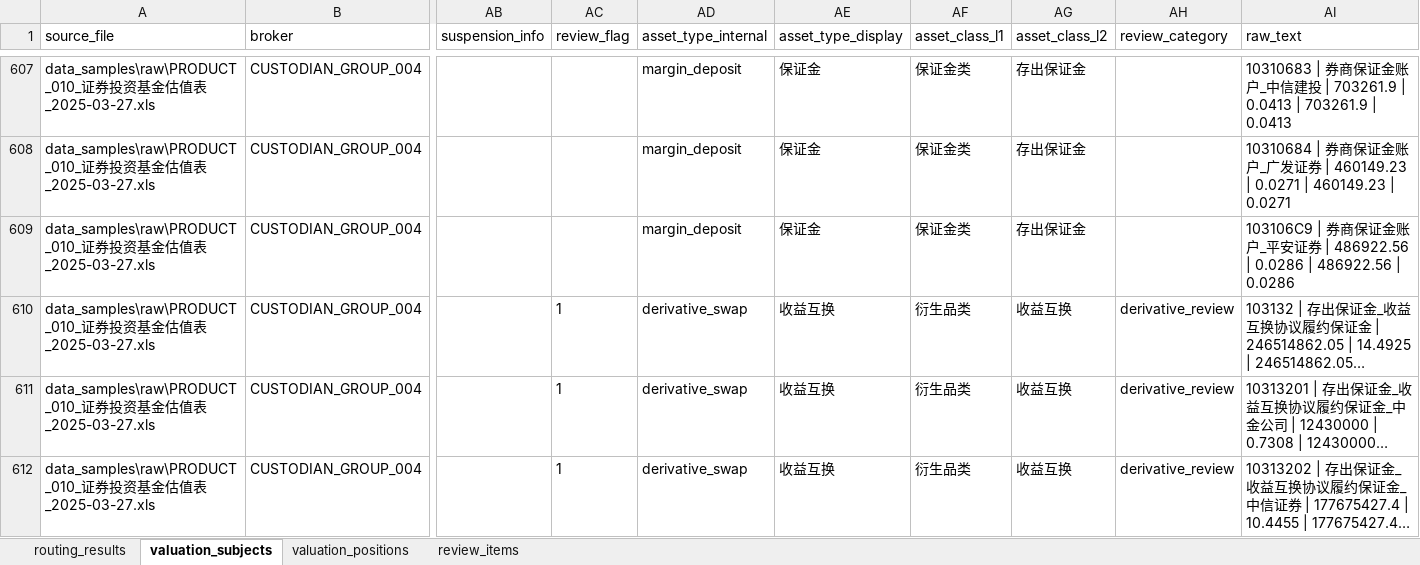
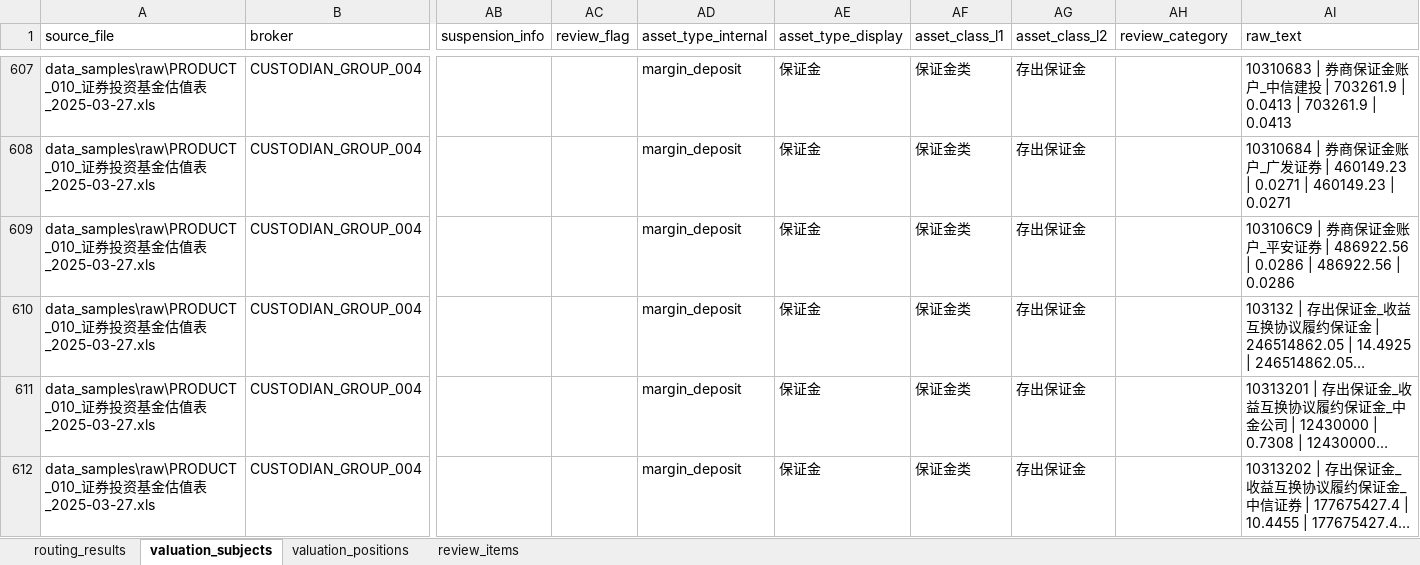
Before and after one commit to Yuhanbravo/pricing-parser, an Excel workbook: data_samples/expected/估值表解析_output_2025-03-27.xlsx, sheet valuation_subjects, drawn as a sheet; only a part is shown, gaps mark what is left out; long unchanged cells end in …; values as stored, in another font and other column widths than the file's, no borders; the diff covers the shown part only; the diff names each change by its address in the sheet, - before the commit and + after, or states it on an @@ line.

Commit message:
fix(taxonomy): treat swap margin subjects as margin deposits

```diff
--- a/data_samples/expected/估值表解析_output_2025-03-27.xlsx (sheet valuation_subjects)
+++ b/data_samples/expected/估值表解析_output_2025-03-27.xlsx (sheet valuation_subjects)
-AC610:AC612 (review_flag): 1
+AC610:AC612 (review_flag): (empty)
-AD610:AD612 (asset_type_internal): derivative_swap
+AD610:AD612 (asset_type_internal): margin_deposit
-AE610:AE612 (asset_type_display): 收益互换
+AE610:AE612 (asset_type_display): 保证金
-AF610:AF612 (asset_class_l1): 衍生品类
+AF610:AF612 (asset_class_l1): 保证金类
-AG610:AG612 (asset_class_l2): 收益互换
+AG610:AG612 (asset_class_l2): 存出保证金
-AH610:AH612 (review_category): derivative_review
+AH610:AH612 (review_category): (empty)
```
Also changed, not shown: 84 edited cells elsewhere in this sheet, 4 other files.
